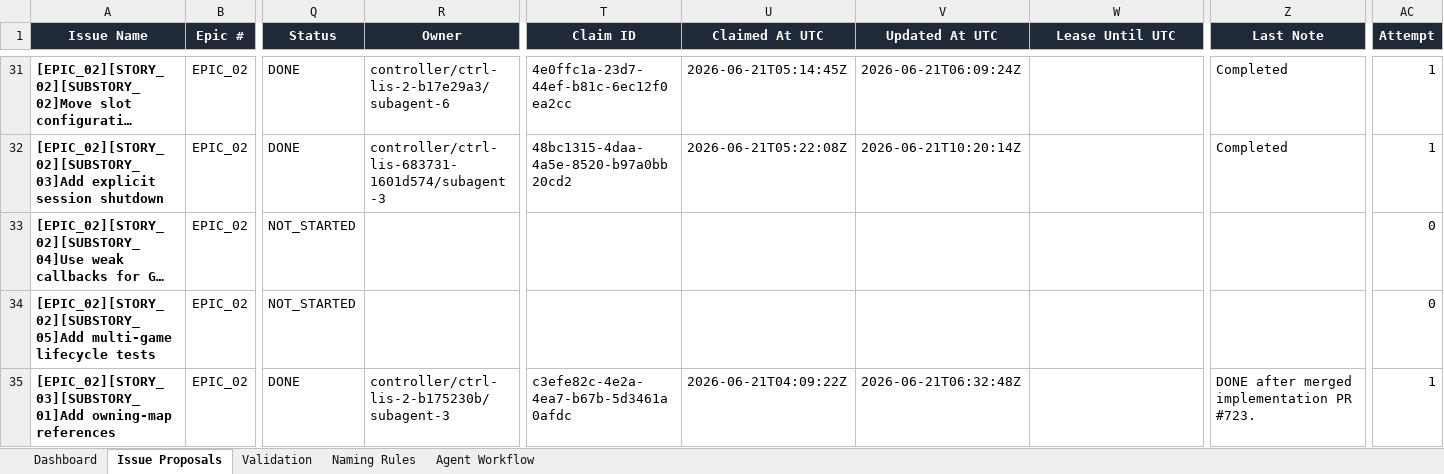
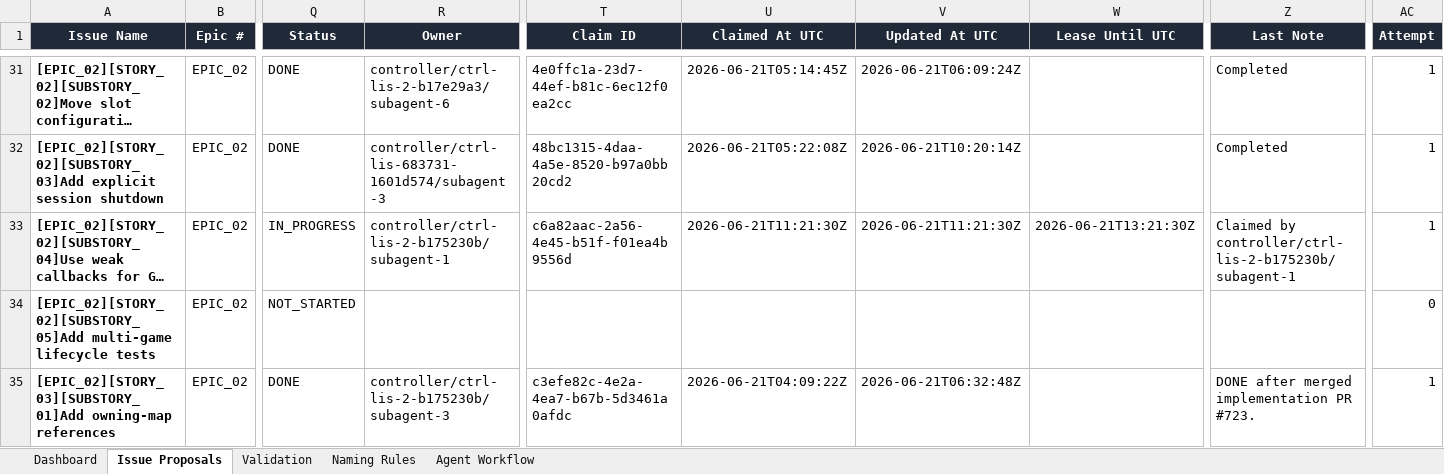
Before and after one commit to lisu188/fall-of-nouraajd, an Excel workbook: planning/fall_of_nouraajd_issue_proposals.xlsx, sheet Issue Proposals, drawn as a sheet; only a part is shown, gaps mark what is left out; long unchanged cells end in …; values as stored, in another font and other column widths than the file's, no borders; conditional formats and table styles not drawn; the diff names each change by its address in the sheet, - before the commit and + after, or states it on an @@ line.

Commit message:
Claim weak GUI callbacks issue

```diff
--- a/planning/fall_of_nouraajd_issue_proposals.xlsx (sheet Issue Proposals)
+++ b/planning/fall_of_nouraajd_issue_proposals.xlsx (sheet Issue Proposals)
-Q33 (Status): NOT_STARTED
+Q33 (Status): IN_PROGRESS
-R33 (Owner): (empty)
+R33 (Owner): controller/ctrl-lis-2-b175230b/subagent-1
-T33 (Claim ID): (empty)
+T33 (Claim ID): c6a82aac-2a56-4e45-b51f-f01ea4b9556d
-U33 (Claimed At UTC): (empty)
+U33 (Claimed At UTC): 2026-06-21T11:21:30Z
-V33 (Updated At UTC): (empty)
+V33 (Updated At UTC): 2026-06-21T11:21:30Z
-W33 (Lease Until UTC): (empty)
+W33 (Lease Until UTC): 2026-06-21T13:21:30Z
-Z33 (Last Note): (empty)
+Z33 (Last Note): Claimed by controller/ctrl-lis-2-b175230b/subagent-1
-AC33 (Attempt): 0
+AC33 (Attempt): 1
```
